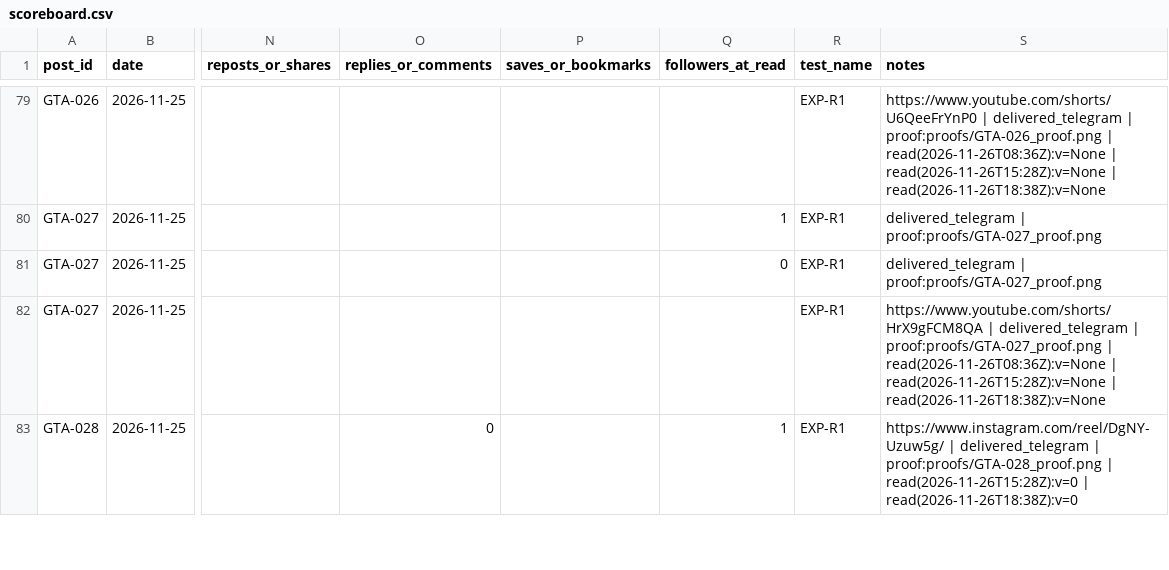
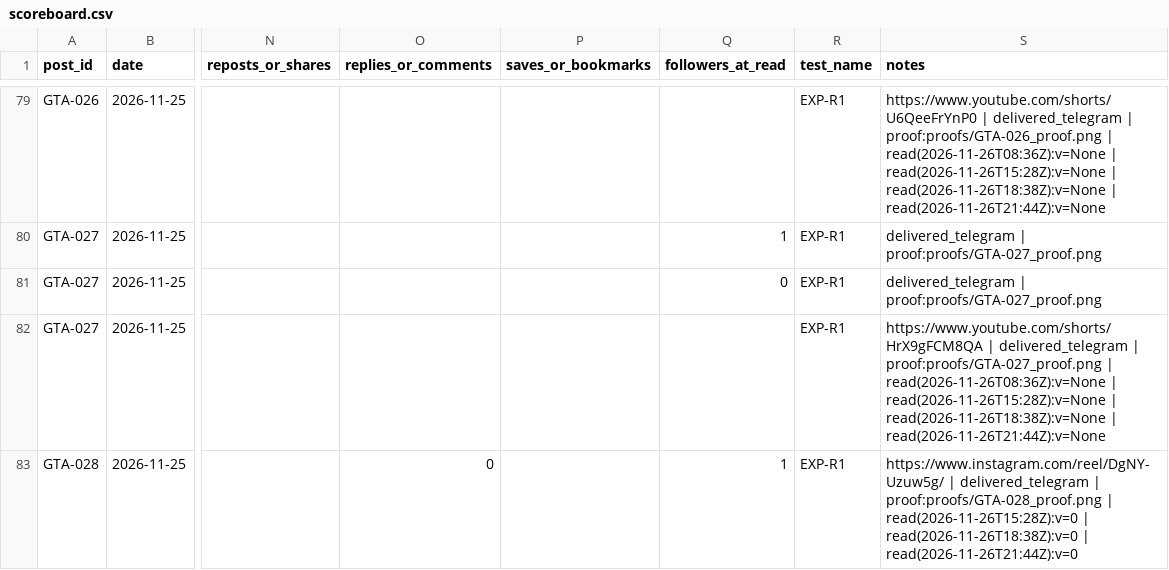
Before and after one commit to MAYOR-G/gta6-clipping-page, a CSV file: scoreboard.csv, drawn as a sheet; only a part is shown, gaps mark what is left out; the diff covers the shown part only; the diff names each change by its address in the sheet, - before the commit and + after, or states it on an @@ line.

```diff
--- a/scoreboard.csv
+++ b/scoreboard.csv
-S79 (notes): …| read(2026-11-26T18:38Z):v=None
+S79 (notes): …| read(2026-11-26T18:38Z):v=None | read(2026-11-26T21:44Z):v=None
-S82 (notes): …| read(2026-11-26T18:38Z):v=None
+S82 (notes): …| read(2026-11-26T18:38Z):v=None | read(2026-11-26T21:44Z):v=None
-S83 (notes): …| read(2026-11-26T18:38Z):v=0
+S83 (notes): …| read(2026-11-26T18:38Z):v=0 | read(2026-11-26T21:44Z):v=0
```
Also changed, not shown: 50 edited cells elsewhere in this file, 3 other files.
